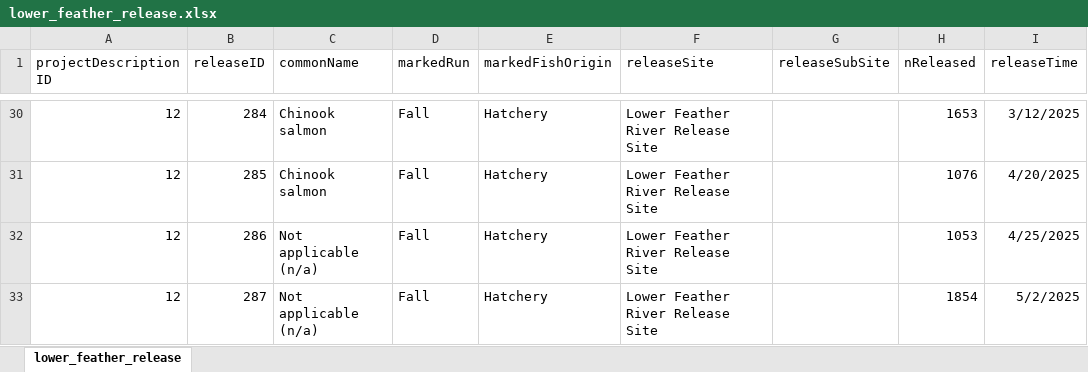
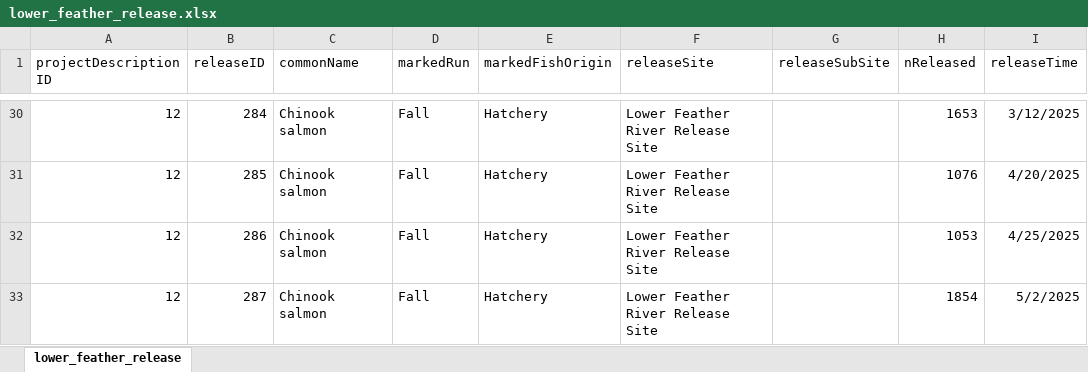
Before and after one commit to SRJPE/jpe-lower-feather-edi, an Excel workbook: data-raw/lower_feather_release.xlsx, sheet lower_feather_release, drawn as a sheet; only a part is shown, gaps mark what is left out; values as stored, in another font and other column widths than the file's, no borders; the diff names each change by its address in the sheet, - before the commit and + after, or states it on an @@ line.

```diff
--- a/data-raw/lower_feather_release.xlsx (sheet lower_feather_release)
+++ b/data-raw/lower_feather_release.xlsx (sheet lower_feather_release)
-C32:C33 (commonName): Not applicable (n/a)
+C32:C33 (commonName): Chinook salmon
```
Also changed, not shown: data-raw/lower_feather_recapture.xlsx, data-raw/lower_feather_releasefish.xlsx, 7 other files.
